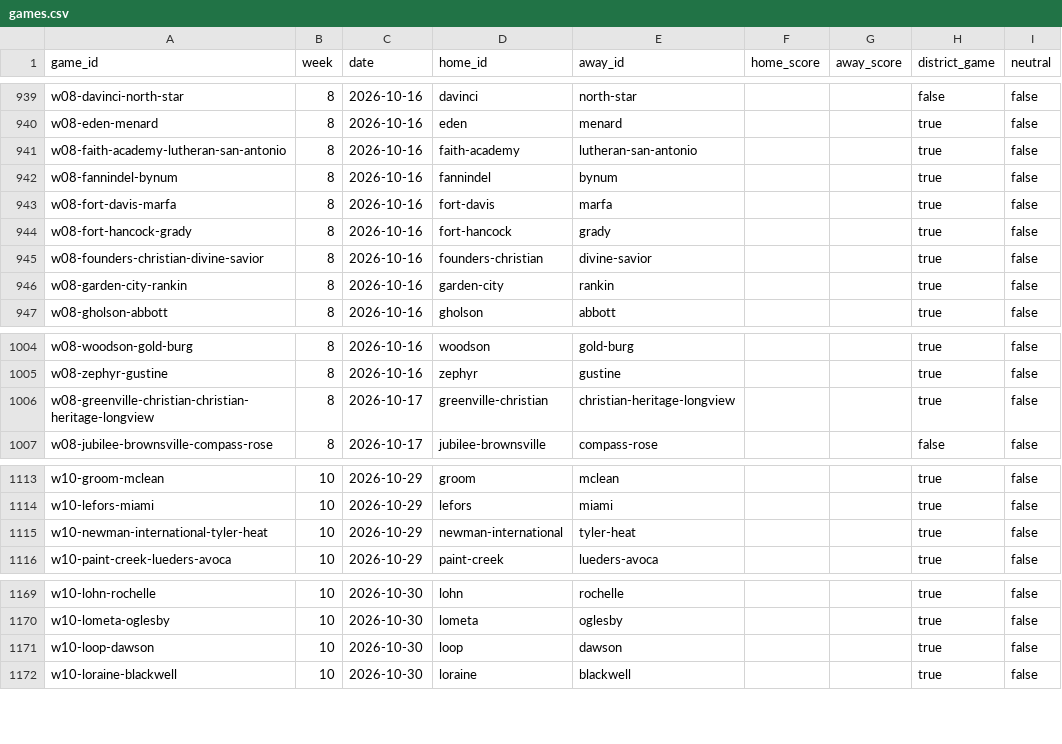
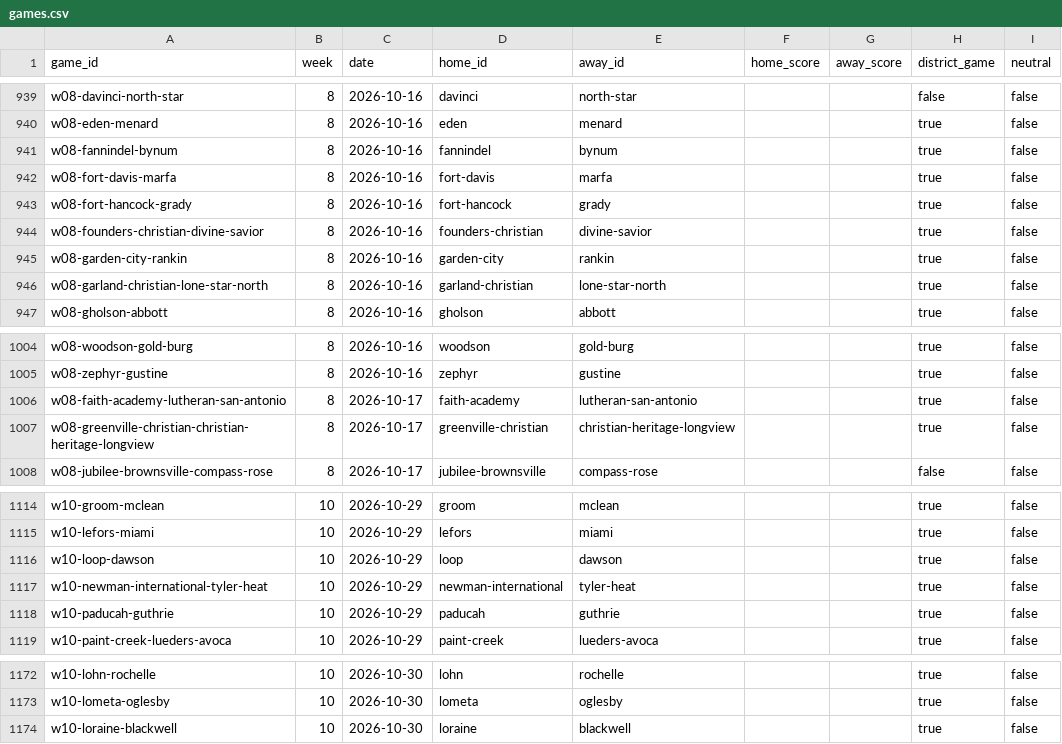
Before and after one commit to rcullens/ranking-tool, a CSV file: sixman_rankings/data/games.csv, drawn as a sheet; only a part is shown, gaps mark what is left out; the diff covers the shown part only.

```diff
--- a/sixman_rankings/data/games.csv
+++ b/sixman_rankings/data/games.csv
@@ -940,3 +940,2 @@ w08-davinci-north-star,8,2026-10-16,davinci,north-star,,,false,false
 w08-eden-menard,8,2026-10-16,eden,menard,,,true,false
-w08-faith-academy-lutheran-san-antonio,8,2026-10-16,faith-academy,lutheran-san-antonio,,,true,false
 w08-fannindel-bynum,8,2026-10-16,fannindel,bynum,,,true,false
@@ -946,2 +945,3 @@ w08-founders-christian-divine-savior,8,2026-10-16,founders-christian,divine-savi
 w08-garden-city-rankin,8,2026-10-16,garden-city,rankin,,,true,false
+w08-garland-christian-lone-star-north,8,2026-10-16,garland-christian,lone-star-north,,,true,false
 w08-gholson-abbott,8,2026-10-16,gholson,abbott,,,true,false
@@ -1005,2 +1005,3 @@ w08-woodson-gold-burg,8,2026-10-16,woodson,gold-burg,,,true,false
 w08-zephyr-gustine,8,2026-10-16,zephyr,gustine,,,true,false
+w08-faith-academy-lutheran-san-antonio,8,2026-10-17,faith-academy,lutheran-san-antonio,,,true,false
 w08-greenville-christian-christian-heritage-longview,8,2026-10-17,greenville-christian,christian-heritage-longview,,,true,false
@@ -1114,3 +1115,5 @@ w10-groom-mclean,10,2026-10-29,groom,mclean,,,true,false
 w10-lefors-miami,10,2026-10-29,lefors,miami,,,true,false
+w10-loop-dawson,10,2026-10-29,loop,dawson,,,true,false
 w10-newman-international-tyler-heat,10,2026-10-29,newman-international,tyler-heat,,,true,false
+w10-paducah-guthrie,10,2026-10-29,paducah,guthrie,,,true,false
 w10-paint-creek-lueders-avoca,10,2026-10-29,paint-creek,lueders-avoca,,,true,false
@@ -1170,3 +1173,2 @@ w10-lohn-rochelle,10,2026-10-30,lohn,rochelle,,,true,false
 w10-lometa-oglesby,10,2026-10-30,lometa,oglesby,,,true,false
-w10-loop-dawson,10,2026-10-30,loop,dawson,,,true,false
 w10-loraine-blackwell,10,2026-10-30,loraine,blackwell,,,true,false
```
Also changed, not shown: 1 added row, 2 removed rows and 2 edited cells elsewhere in this file, 18 other files.
